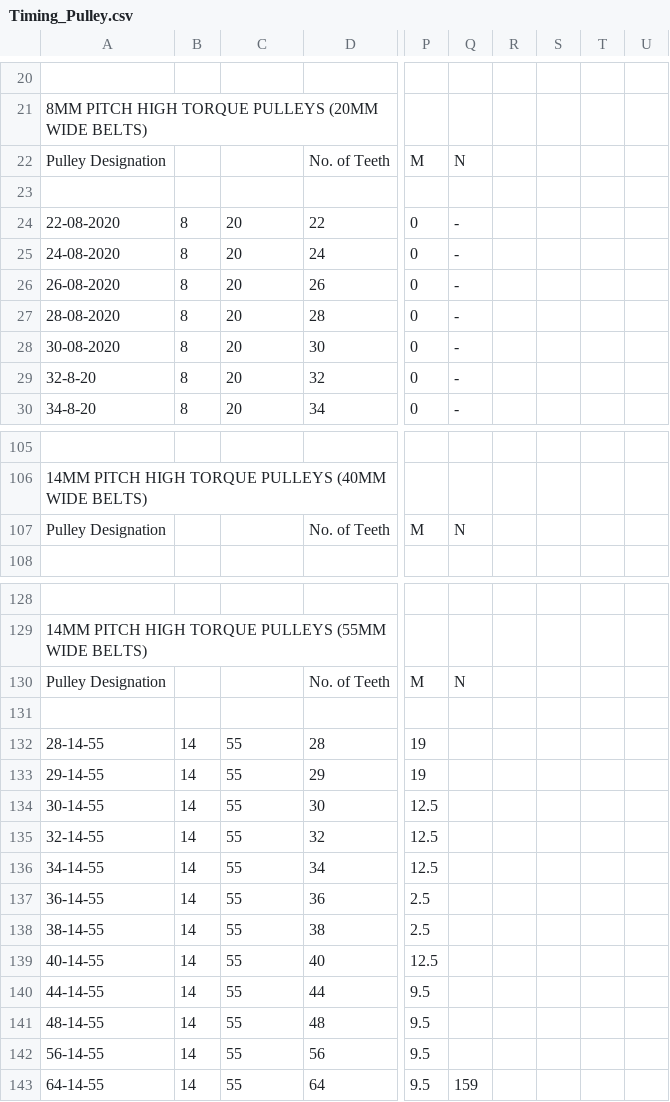
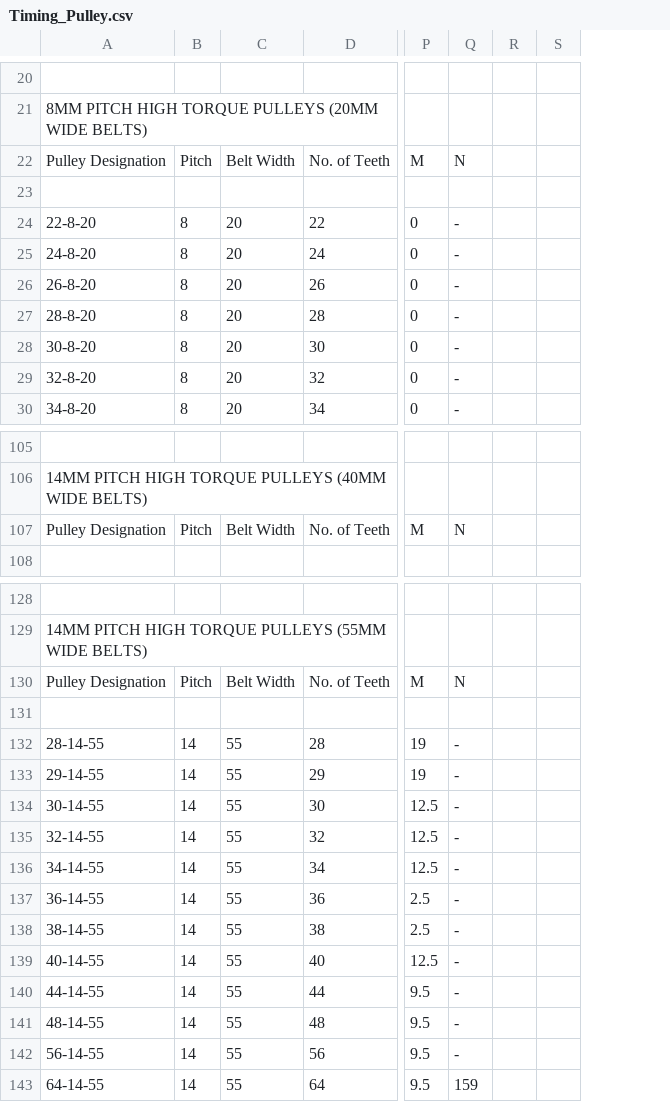
Before and after one commit to FistoAR/BESTOMECH_IDC_1, a CSV file: Timing_Pulley.csv, drawn as a sheet; only a part is shown, gaps mark what is left out; removed rows and columns are numbered as before the commit, all else as after; the diff covers the shown part only; the diff names each change by its address in the sheet, - before the commit and + after, or states it on an @@ line.

```diff
--- a/Timing_Pulley.csv
+++ b/Timing_Pulley.csv
-column T, empty
-column U, empty
-B22: (empty)
+B22: Pitch
-C22: (empty)
+C22: Belt Width
-A24: 22-08-2020
+A24: 22-8-20
-A25: 24-08-2020
+A25: 24-8-20
-A26: 26-08-2020
+A26: 26-8-20
-A27: 28-08-2020
+A27: 28-8-20
-A28: 30-08-2020
+A28: 30-8-20
-B107: (empty)
+B107: Pitch
-C107: (empty)
+C107: Belt Width
-B130: (empty)
+B130: Pitch
-C130: (empty)
+C130: Belt Width
-Q132:Q142: (empty)
+Q132:Q142: -
```
Also changed, not shown: 2 added rows, 2 removed rows and 31 edited cells elsewhere in this file, 58 other files.
